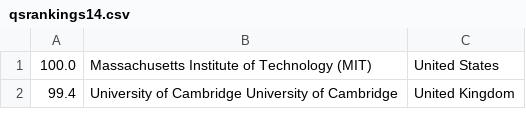
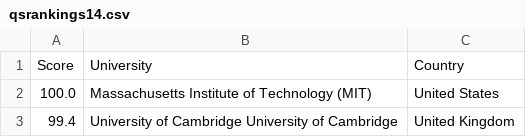
Before and after one commit to zambujo/unirankings, a CSV file: qsrankings14.csv, drawn as a sheet; only a part is shown; the diff names each change by its address in the sheet, - before the commit and + after, or states it on an @@ line.

Commit message:
Update qsrankings14.csv

```diff
--- a/qsrankings14.csv
+++ b/qsrankings14.csv
+row 1: Score | University | Country
```
